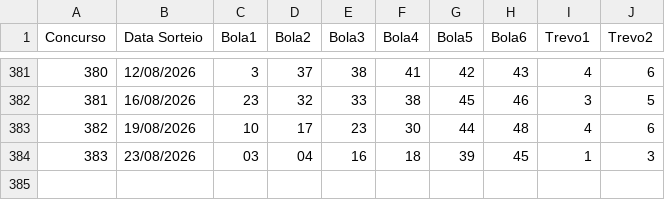
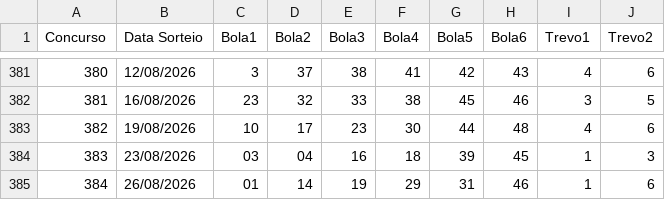
Before and after one commit to PedroAntico/Fauna---Loterias, a CSV file: resultados_maismilionaria.csv, drawn as a sheet; only a part is shown, gaps mark what is left out.

Commit message:
Update resultados_maismilionaria.csv

```diff
--- a/resultados_maismilionaria.csv
+++ b/resultados_maismilionaria.csv
@@ -384 +384,2 @@ Concurso;Data Sorteio;Bola1;Bola2;Bola3;Bola4;Bola5;Bola6;Trevo1;Trevo2;;;;;;;;;
 383;23/08/2026;03;04;16;18;39;45;1;3;;;;;;;;;;;;;;;;;;;;;;;;;
+384;26/08/2026;01;14;19;29;31;46;1;6;;;;;;;;;;;;;;;;;;;;;;;;;
```
